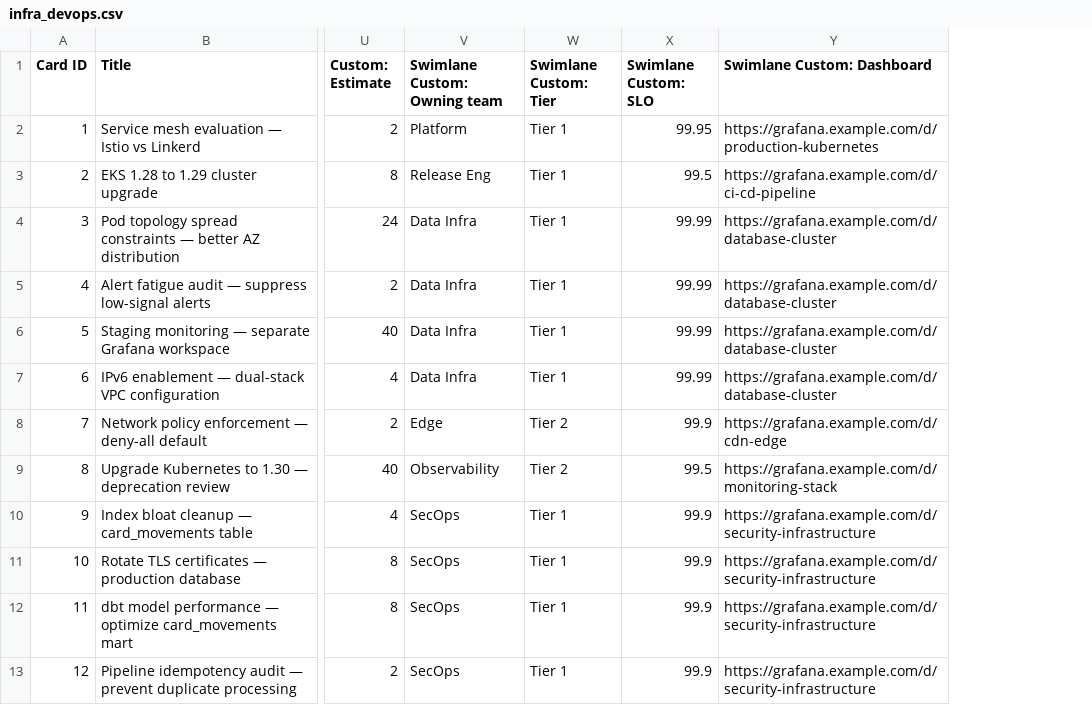
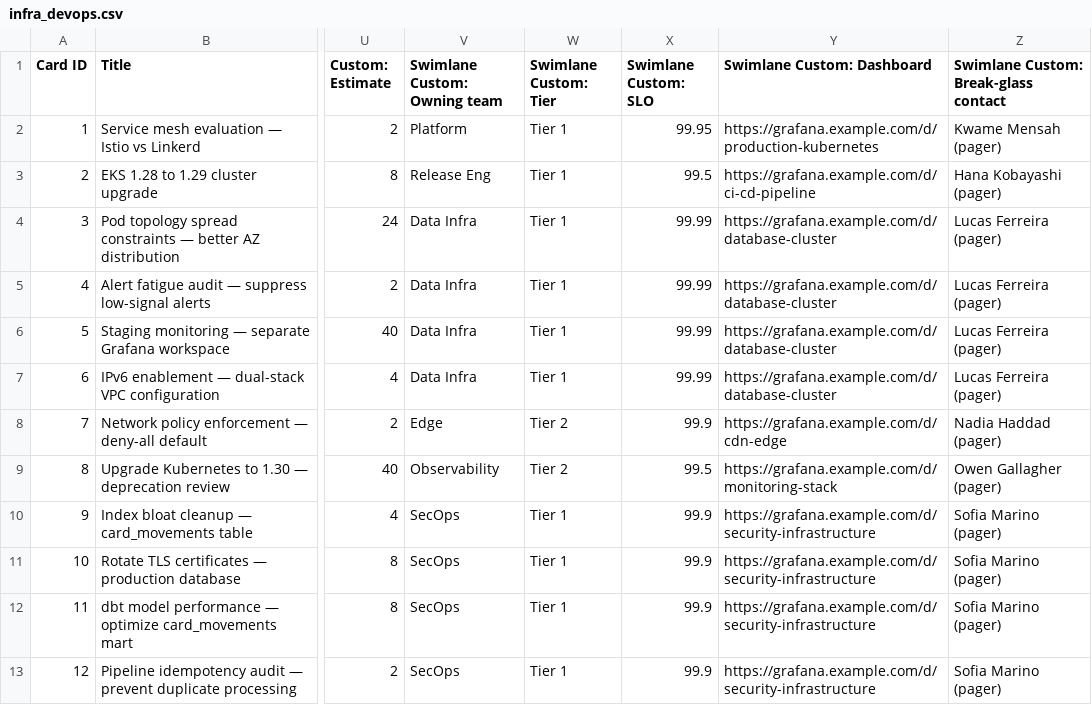
Before and after one commit to visiban/visiban, a CSV file: sample-boards/infra_devops.csv, drawn as a sheet; only a part is shown, gaps mark what is left out; the diff names each change by its address in the sheet, - before the commit and + after, or states it on an @@ line.

```diff
--- a/sample-boards/infra_devops.csv
+++ b/sample-boards/infra_devops.csv
+column Z, rows 1-13: Swimlane Custom: Break-glass contact | Kwame Mensah (pager) | Hana Kobayashi (pager) | Lucas Ferreira (pager) | Lucas Ferreira (pager) | Lucas Ferreira (pager) | Lucas Ferreira (pager) | Nadia Haddad (pager) | Owen Gallagher (pager) | Sofia Marino (pager) | Sofia Marino (pager) | Sofia Marino (pager) | Sofia Marino (pager)
```
Also changed, not shown: sample-boards/content_production.csv, sample-boards/customer_success.csv, 10 other files.
